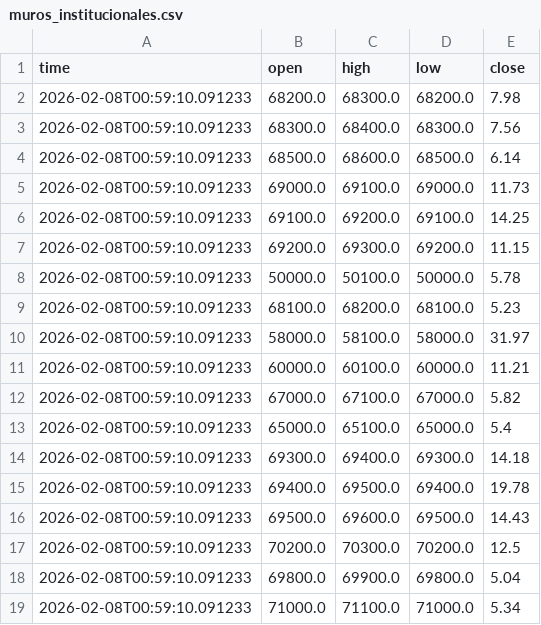
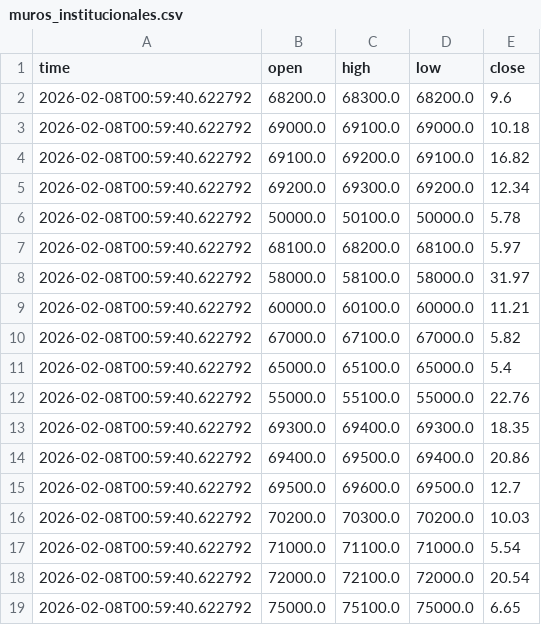
Before and after one commit to cientryandroid-bot/BTC_Liquidity, a CSV file: muros_institucionales.csv, drawn as a sheet.

Commit message:
Auto-Update

```diff
--- a/muros_institucionales.csv
+++ b/muros_institucionales.csv
@@ -1,19 +1,19 @@
 time,open,high,low,close
-2026-02-08T00:59:10.091233,68200.0,68300.0,68200.0,7.98
-2026-02-08T00:59:10.091233,68300.0,68400.0,68300.0,7.56
-2026-02-08T00:59:10.091233,68500.0,68600.0,68500.0,6.14
-2026-02-08T00:59:10.091233,69000.0,69100.0,69000.0,11.73
-2026-02-08T00:59:10.091233,69100.0,69200.0,69100.0,14.25
-2026-02-08T00:59:10.091233,69200.0,69300.0,69200.0,11.15
-2026-02-08T00:59:10.091233,50000.0,50100.0,50000.0,5.78
-2026-02-08T00:59:10.091233,68100.0,68200.0,68100.0,5.23
-2026-02-08T00:59:10.091233,58000.0,58100.0,58000.0,31.97
-2026-02-08T00:59:10.091233,60000.0,60100.0,60000.0,11.21
-2026-02-08T00:59:10.091233,67000.0,67100.0,67000.0,5.82
-2026-02-08T00:59:10.091233,65000.0,65100.0,65000.0,5.4
-2026-02-08T00:59:10.091233,69300.0,69400.0,69300.0,14.18
-2026-02-08T00:59:10.091233,69400.0,69500.0,69400.0,19.78
-2026-02-08T00:59:10.091233,69500.0,69600.0,69500.0,14.43
-2026-02-08T00:59:10.091233,70200.0,70300.0,70200.0,12.5
-2026-02-08T00:59:10.091233,69800.0,69900.0,69800.0,5.04
-2026-02-08T00:59:10.091233,71000.0,71100.0,71000.0,5.34
+2026-02-08T00:59:40.622792,68200.0,68300.0,68200.0,9.6
+2026-02-08T00:59:40.622792,69000.0,69100.0,69000.0,10.18
+2026-02-08T00:59:40.622792,69100.0,69200.0,69100.0,16.82
+2026-02-08T00:59:40.622792,69200.0,69300.0,69200.0,12.34
+2026-02-08T00:59:40.622792,50000.0,50100.0,50000.0,5.78
+2026-02-08T00:59:40.622792,68100.0,68200.0,68100.0,5.97
+2026-02-08T00:59:40.622792,58000.0,58100.0,58000.0,31.97
+2026-02-08T00:59:40.622792,60000.0,60100.0,60000.0,11.21
+2026-02-08T00:59:40.622792,67000.0,67100.0,67000.0,5.82
+2026-02-08T00:59:40.622792,65000.0,65100.0,65000.0,5.4
+2026-02-08T00:59:40.622792,55000.0,55100.0,55000.0,22.76
+2026-02-08T00:59:40.622792,69300.0,69400.0,69300.0,18.35
+2026-02-08T00:59:40.622792,69400.0,69500.0,69400.0,20.86
+2026-02-08T00:59:40.622792,69500.0,69600.0,69500.0,12.7
+2026-02-08T00:59:40.622792,70200.0,70300.0,70200.0,10.03
+2026-02-08T00:59:40.622792,71000.0,71100.0,71000.0,5.54
+2026-02-08T00:59:40.622792,72000.0,72100.0,72000.0,20.54
+2026-02-08T00:59:40.622792,75000.0,75100.0,75000.0,6.65
```
